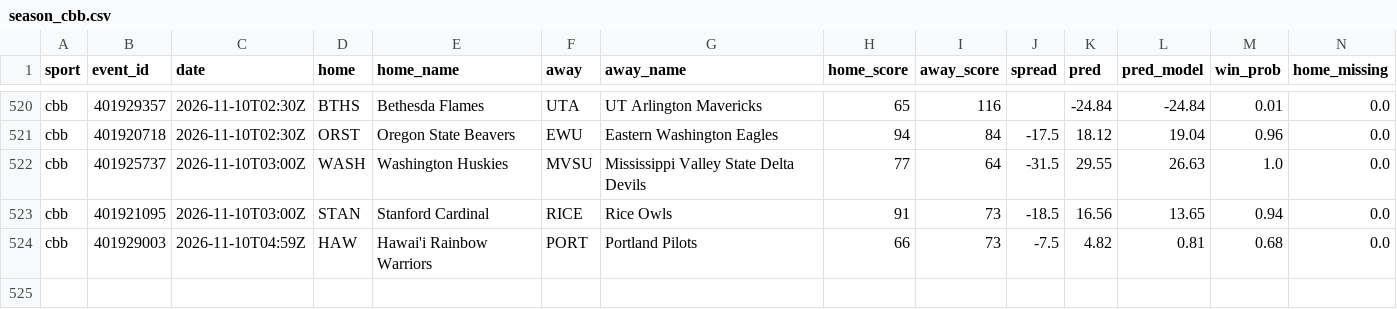
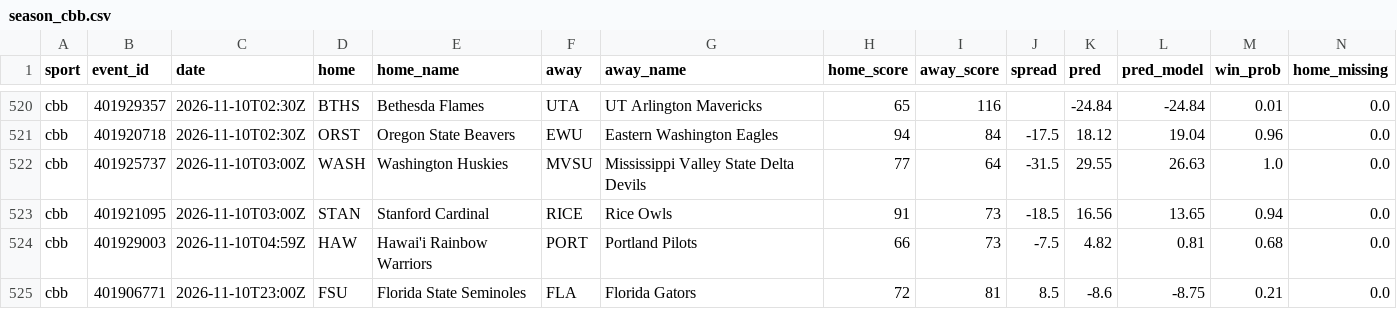
Before and after one commit to adotscotty/HandsDownAI, a CSV file: data/season_cbb.csv, drawn as a sheet; only a part is shown, gaps mark what is left out; rows hold the shown columns only; the diff names each change by its address in the sheet, - before the commit and + after, or states it on an @@ line.

```diff
--- a/data/season_cbb.csv
+++ b/data/season_cbb.csv
+row 525: cbb | 401906771 | 2026-11-10T23:00Z | FSU | Florida State Seminoles | FLA | Florida Gators | 72 | 81 | 8.5 | -8.6 | -8.75 | 0.21 | 0.0
```
Also changed, not shown: data/current_cbb.csv, data/pregame_log.csv, 1 other file.
